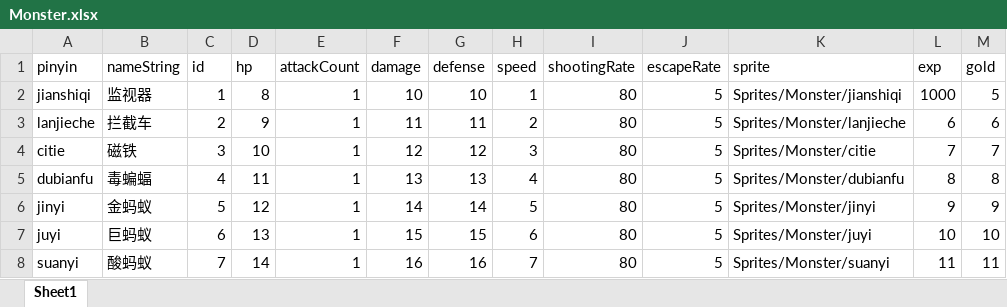
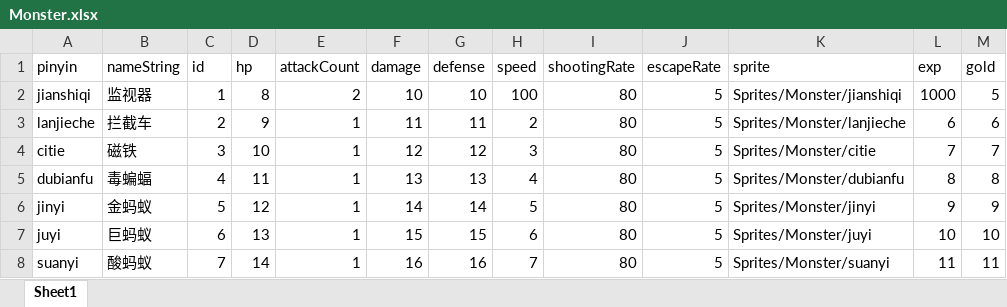
Before and after one commit to YDC923092666/Metal-Max, an Excel workbook: Assets/Resources/Data/Monster.xlsx, sheet Sheet1, drawn as a sheet; only a part is shown; values as stored, in another font and other column widths than the file's, no borders; the diff names each change by its address in the sheet, - before the commit and + after, or states it on an @@ line.

```diff
--- a/Assets/Resources/Data/Monster.xlsx (sheet Sheet1)
+++ b/Assets/Resources/Data/Monster.xlsx (sheet Sheet1)
-E2 (attackCount): 1
+E2 (attackCount): 2
-H2 (speed): 1
+H2 (speed): 100
```
Also changed, not shown: 30 other files.
